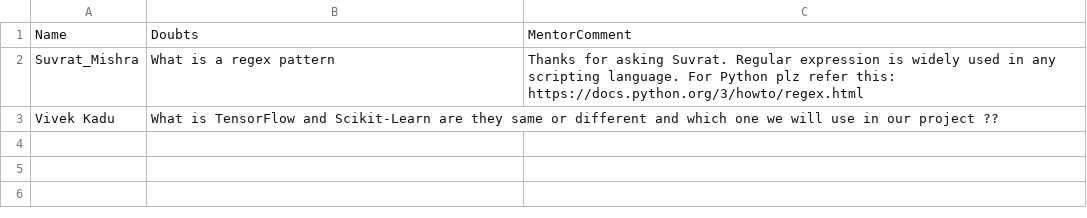
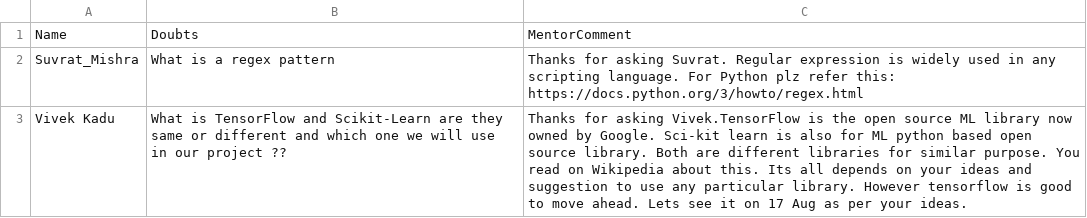
Before and after one commit to hemantkshirsagar8/ML_Projects, a CSV file: HK-PSLRSN18/doubts.csv, drawn as a sheet.

Commit message:
Update doubts.csv

```diff
--- a/HK-PSLRSN18/doubts.csv
+++ b/HK-PSLRSN18/doubts.csv
@@ -2,2 +2,2 @@ Name,Doubts,MentorComment
 Suvrat_Mishra,What is a regex pattern,Thanks for asking Suvrat. Regular expression is widely used in any scripting language. For Python plz refer this: https://docs.python.org/3/howto/regex.html
-Vivek Kadu, What is TensorFlow and Scikit-Learn are they same or different and which one we will use in our project ??,
+Vivek Kadu, What is TensorFlow and Scikit-Learn are they same or different and which one we will use in our project ??,Thanks for asking Vivek.TensorFlow is the open source ML library now owned by Google. Sci-kit learn is also for ML python based open source library. Both are different libraries for similar purpose. You read on Wikipedia about this. Its all depends on your ideas and suggestion to use any particular library. However tensorflow is good to move ahead. Lets see it on 17 Aug as per your ideas.
```
